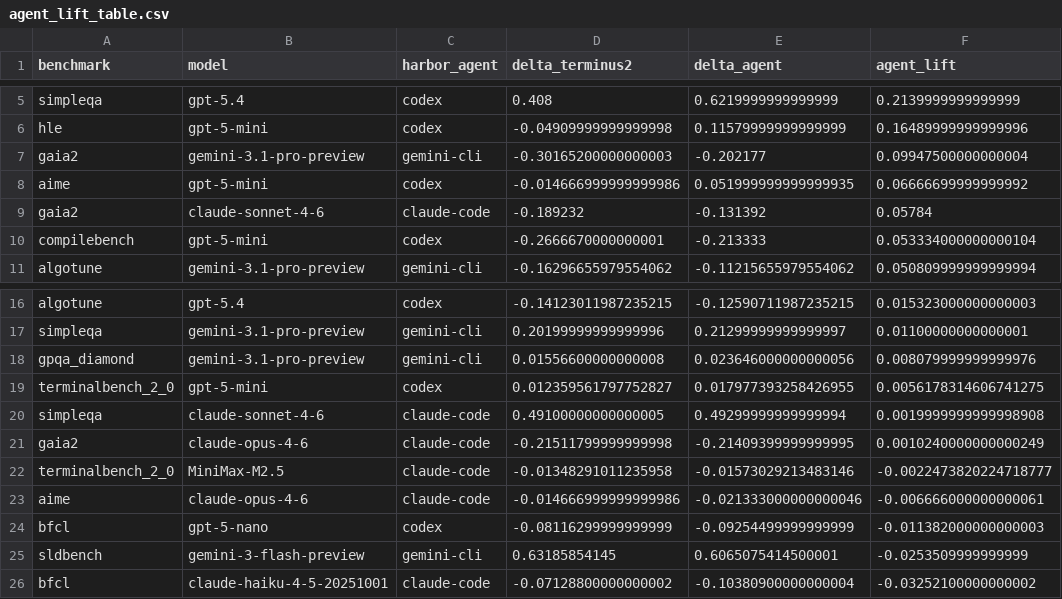
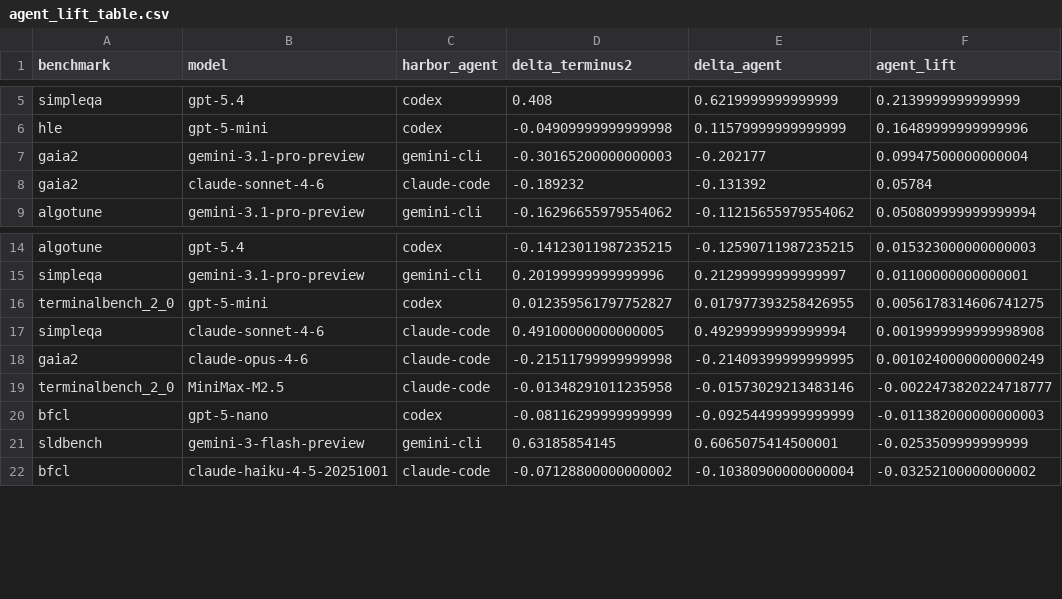
Before and after one commit to dearhannah/habor-mix-analyzer, a CSV file: output/quantitative/agent_lift_table.csv, drawn as a sheet; only a part is shown, gaps mark what is left out; the diff names each change by its address in the sheet, - before the commit and + after, or states it on an @@ line.

```diff
--- a/output/quantitative/agent_lift_table.csv
+++ b/output/quantitative/agent_lift_table.csv
-row 8: aime | gpt-5-mini | codex | -0.014666999999999986 | 0.051999999999999935 | 0.06666699999999992
-row 10: compilebench | gpt-5-mini | codex | -0.2666670000000001 | -0.213333 | 0.053334000000000104
-row 18: gpqa_diamond | gemini-3.1-pro-preview | gemini-cli | 0.01556600000000008 | 0.023646000000000056 | 0.008079999999999976
-row 23: aime | claude-opus-4-6 | claude-code | -0.014666999999999986 | -0.021333000000000046 | -0.006666000000000061
```
Also changed, not shown: output/quantitative/harbor_vs_doc_long.csv, output/quantitative/harbor_vs_doc_summary.csv, 25 other files.
